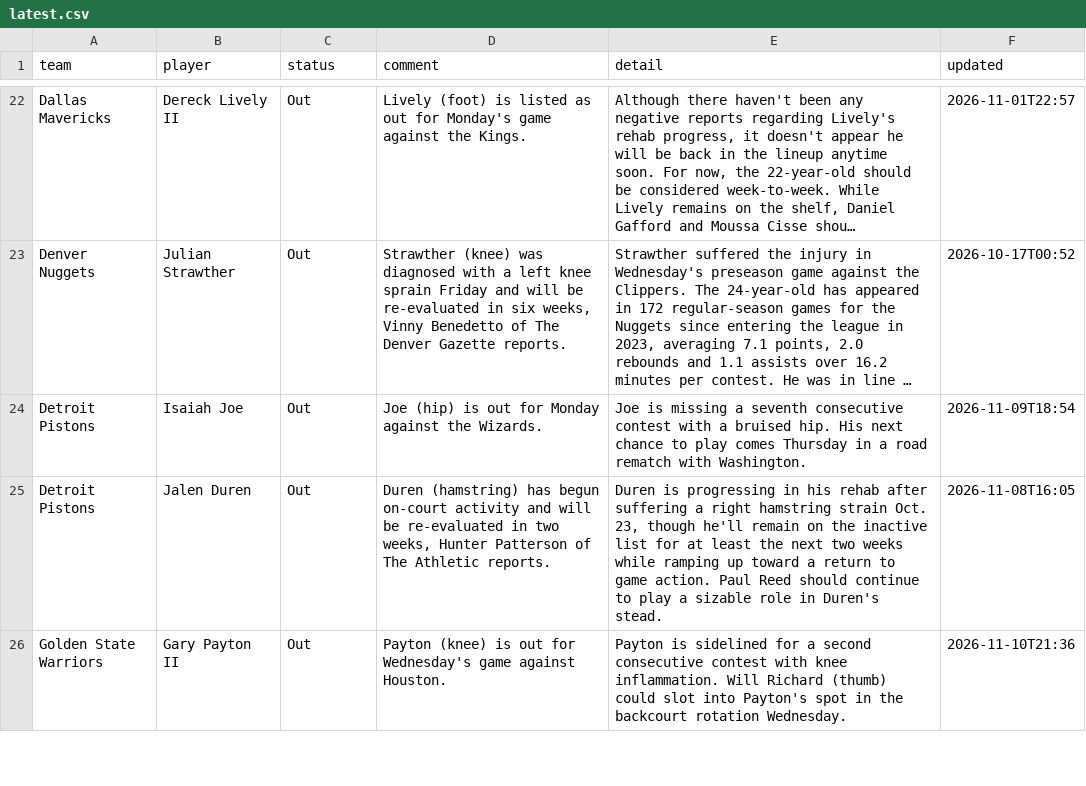
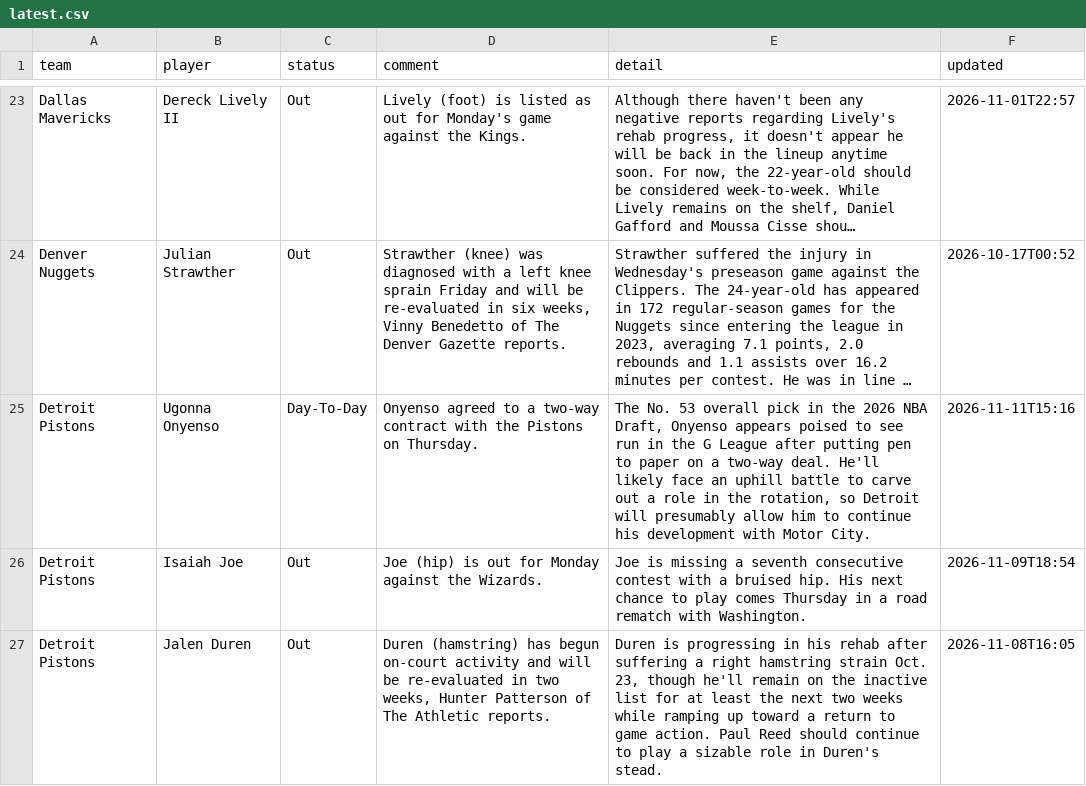
Before and after one commit to barrca12-rgb/NBA, a CSV file: injuries/latest.csv, drawn as a sheet; only a part is shown, gaps mark what is left out; the shorter side is filled out with more unchanged rows; long unchanged cells end in …; the diff covers the shown part only; the diff names each change by its address in the sheet, - before the commit and + after, or states it on an @@ line.

```diff
--- a/injuries/latest.csv
+++ b/injuries/latest.csv
+row 25: Detroit Pistons | Ugonna Onyenso | Day-To-Day | Onyenso agreed to a two-way contract with the Pistons on Thursday. | The No. 53 overall pick in the 2026 NBA Draft, Onyenso appears poised to see run in the G League after putting pen to paper on a two-way deal. He'll likely face an uphill battle to carve out a role in the rotation, so Detroit will presumably allow him to continue his development with Motor City. | 2026-11-11T15:16
```
Also changed, not shown: 10 added rows, 5 removed rows and 24 edited cells elsewhere in this file, lines/espn_open_2027.csv, 3 other files.
